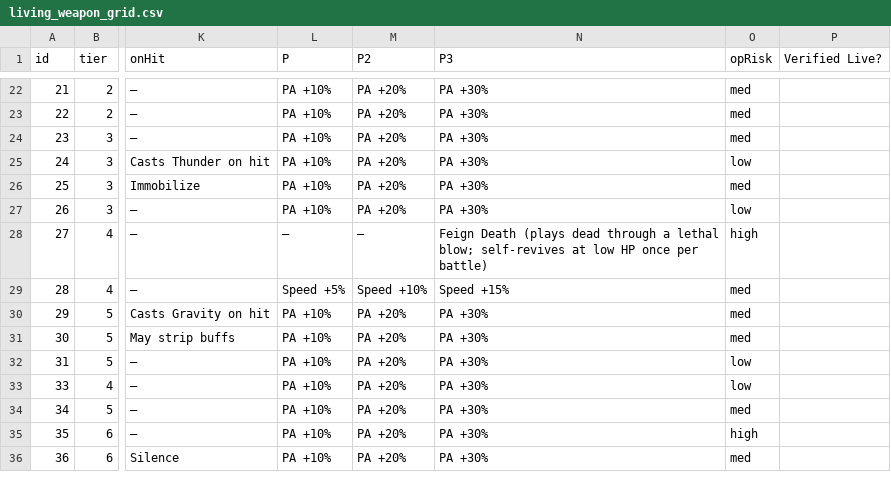
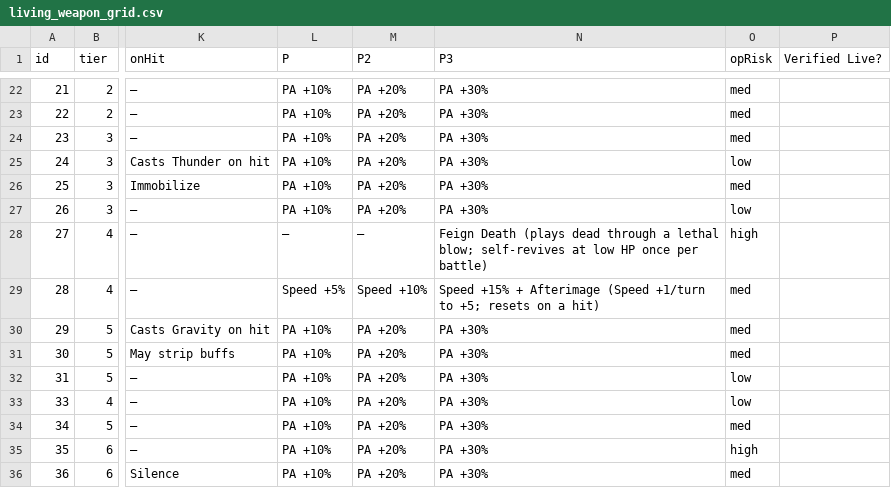
Before and after one commit to prawl/FFTLivingWeapons, a CSV file: docs/living_weapon_grid.csv, drawn as a sheet; only a part is shown, gaps mark what is left out; the diff names each change by its address in the sheet, - before the commit and + after, or states it on an @@ line.

```diff
--- a/docs/living_weapon_grid.csv
+++ b/docs/living_weapon_grid.csv
-N29 (P3): Speed +15%
+N29 (P3): Speed +15% + Afterimage (Speed +1/turn to +5; resets on a hit)
```
Also changed, not shown: docs/living_weapon_signotes.csv, docs/living_weapon_swords.csv, 9 other files.
